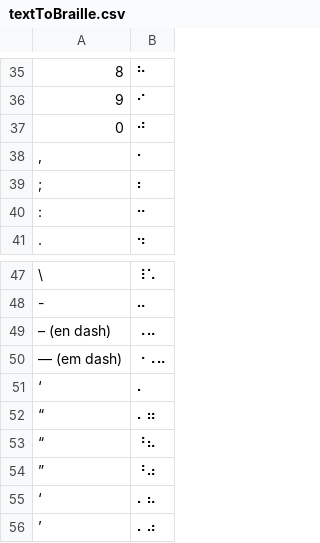
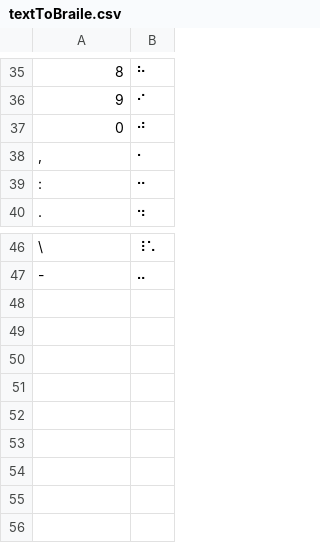
Before and after one commit to Zwettekop/BrailleToSVG, a CSV file: textToBraile.csv (was textToBraille.csv), drawn as a sheet; only a part is shown, gaps mark what is left out; the diff names each change by its address in the sheet, - before the commit and + after, or states it on an @@ line.

```diff
--- a/textToBraille.csv
+++ b/textToBraile.csv
-row 39: ; | ⠆
-row 49: – (en dash) | ⠠⠤
-row 50: — (em dash) | ⠐⠠⠤
-row 51: ‘ | ⠄
-row 52: “ | ⠄⠶
-row 53: “ | ⠘⠦
-row 54: ” | ⠘⠴
-row 55: ‘ | ⠄⠦
-row 56: ’ | ⠄⠴
```
Also changed, not shown: braille.csv, 5 other files.
